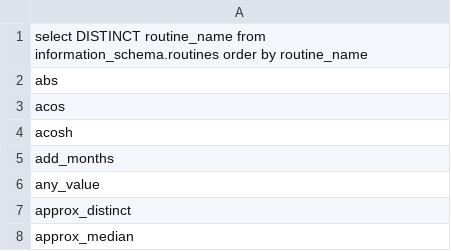
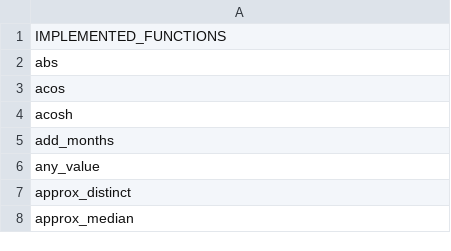
Before and after one commit to Embucket/embucket-labs, a CSV file: crates/embucket-functions/src/visitors/unimplemented/helper/implemented_functions.csv, drawn as a sheet; only a part is shown.

```diff
--- a/crates/embucket-functions/src/visitors/unimplemented/helper/implemented_functions.csv
+++ b/crates/embucket-functions/src/visitors/unimplemented/helper/implemented_functions.csv
@@ -1,2 +1,2 @@
-select DISTINCT routine_name from information_schema.routines order by routine_name
+IMPLEMENTED_FUNCTIONS
 abs
```
Also changed, not shown: 7 other files.
